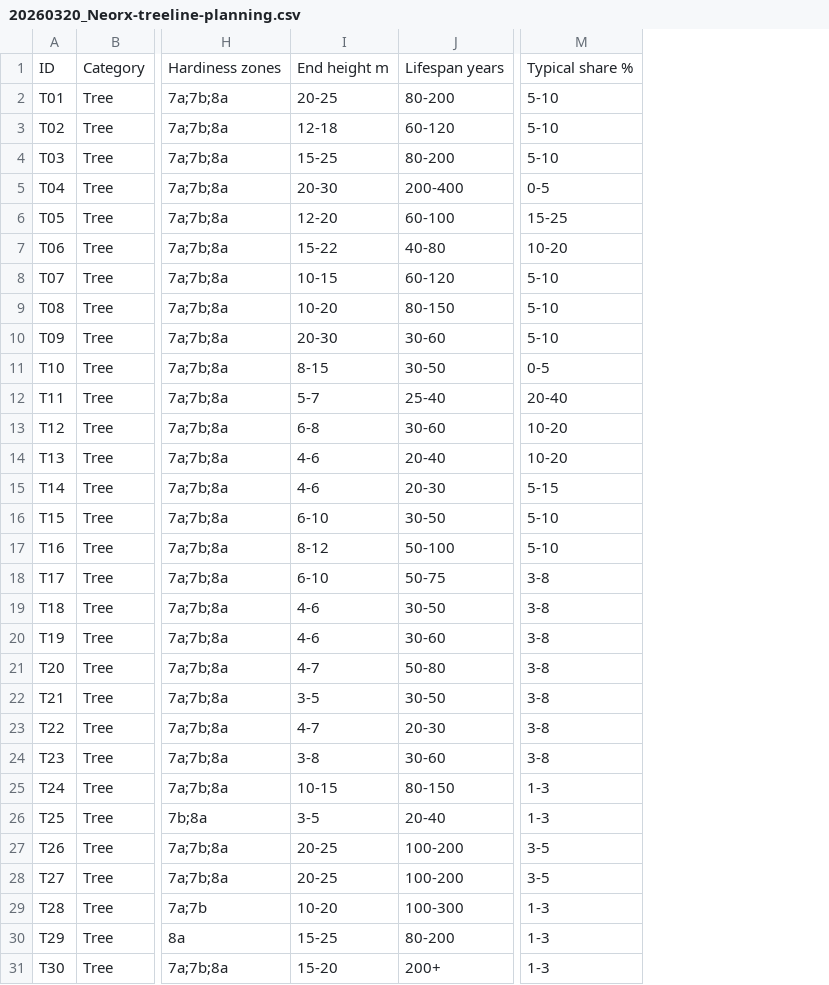
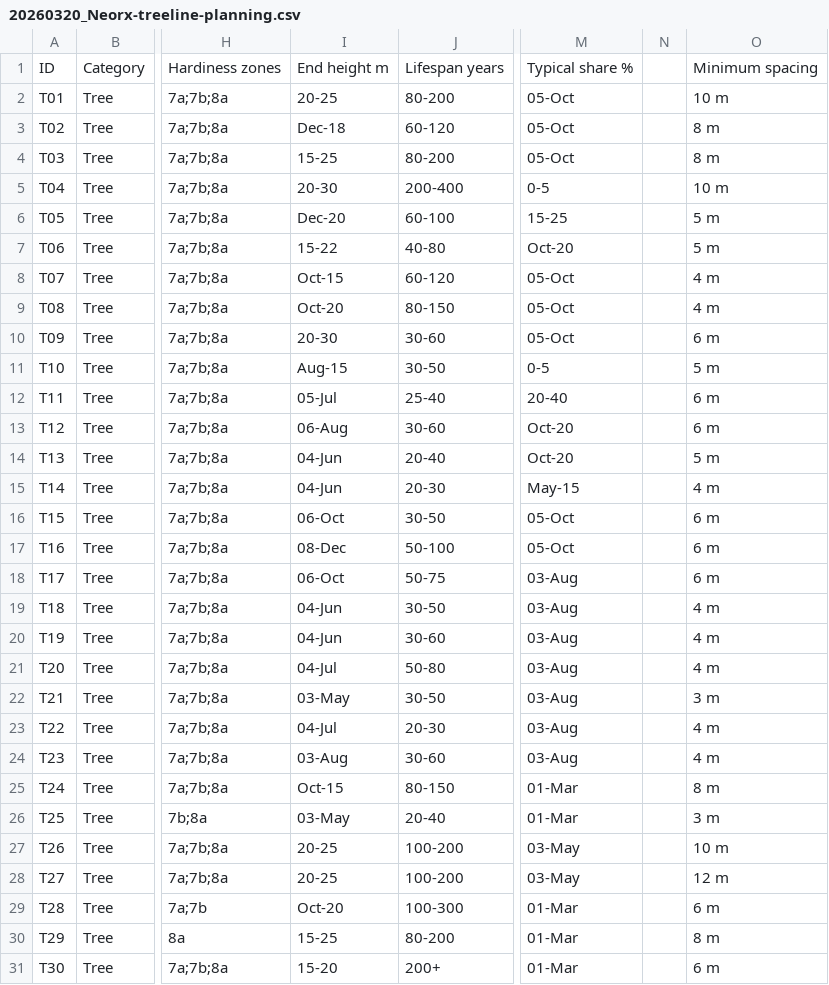
Before and after one commit to ETCE-LAB/FarmPlan-Dashboard-Backend, a CSV file: 20260320_Neorx-treeline-planning.csv, drawn as a sheet; only a part is shown, gaps mark what is left out; removed rows and columns are numbered as before the commit, all else as after; the diff covers the shown part only; the diff names each change by its address in the sheet, - before the commit and + after, or states it on an @@ line.

```diff
--- a/20260320_Neorx-treeline-planning.csv
+++ b/20260320_Neorx-treeline-planning.csv
-column M, rows 1-31: Typical share % | 5-10 | 5-10 | 5-10 | 0-5 | 15-25 | 10-20 | 5-10 | 5-10 | 5-10 | 0-5 | 20-40 | 10-20 | 10-20 | 5-15 | 5-10 | 5-10 | 3-8 | 3-8 | 3-8 | 3-8 | 3-8 | 3-8 | 3-8 | 1-3 | 1-3 | 3-5 | 3-5 | 1-3 | 1-3 | 1-3
+column M, rows 1-31: Typical share % | 05-Oct | 05-Oct | 05-Oct | 0-5 | 15-25 | Oct-20 | 05-Oct | 05-Oct | 05-Oct | 0-5 | 20-40 | Oct-20 | Oct-20 | May-15 | 05-Oct | 05-Oct | 03-Aug | 03-Aug | 03-Aug | 03-Aug | 03-Aug | 03-Aug | 03-Aug | 01-Mar | 01-Mar | 03-May | 03-May | 01-Mar | 01-Mar | 01-Mar
+column N, empty
+column O, rows 1-31: Minimum spacing | 10 m | 8 m | 8 m | 10 m | 5 m | 5 m | 4 m | 4 m | 6 m | 5 m | 6 m | 6 m | 5 m | 4 m | 6 m | 6 m | 6 m | 4 m | 4 m | 4 m | 3 m | 4 m | 4 m | 8 m | 3 m | 10 m | 12 m | 6 m | 8 m | 6 m
-I3: 12-18
+I3: Dec-18
-I6: 12-20
+I6: Dec-20
-I8: 10-15
+I8: Oct-15
-I9: 10-20
+I9: Oct-20
-I11: 8-15
+I11: Aug-15
-I12: 5-7
+I12: 05-Jul
-I13: 6-8
+I13: 06-Aug
-I14:I15: 4-6
+I14:I15: 04-Jun
-I16: 6-10
+I16: 06-Oct
-I17: 8-12
+I17: 08-Dec
-I18: 6-10
+I18: 06-Oct
-I19:I20: 4-6
+I19:I20: 04-Jun
-I21: 4-7
+I21: 04-Jul
-I22: 3-5
+I22: 03-May
-I23: 4-7
+I23: 04-Jul
-I24: 3-8
+I24: 03-Aug
-I25: 10-15
+I25: Oct-15
-I26: 3-5
+I26: 03-May
-I29: 10-20
+I29: Oct-20
```
Also changed, not shown: 63 edited cells elsewhere in this file.
